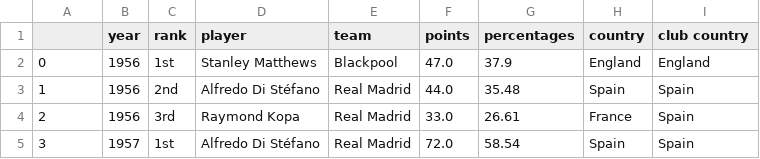
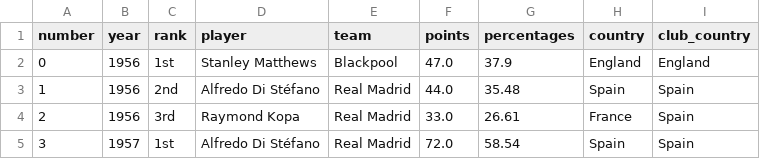
Before and after one commit to cherisku/Lab2, a CSV file: BallondOr.csv, drawn as a sheet; only a part is shown.

Commit message:
Update BallondOr.csv

```diff
--- a/BallondOr.csv
+++ b/BallondOr.csv
@@ -1,2 +1,2 @@
-,year,rank,player,team,points,percentages,country,club country
+number,year,rank,player,team,points,percentages,country,club_country
 0,1956,1st,Stanley Matthews,Blackpool,47.0,37.9,England,England
```
